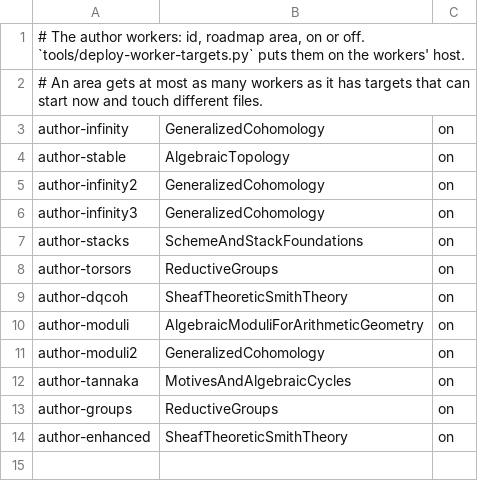
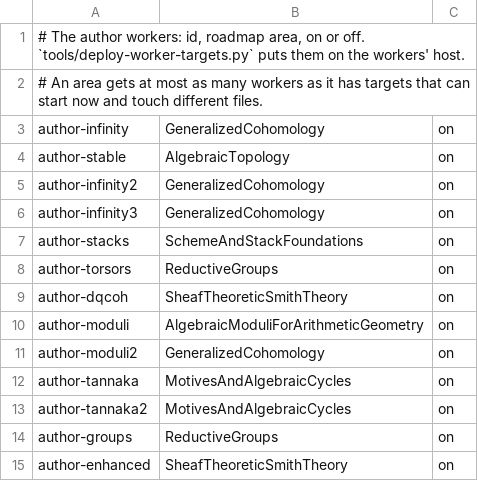
Before and after one commit to WHY-Op109/GLCinLean, a TSV file: docs/worker-targets/workers.tsv, drawn as a sheet; the diff names each change by its address in the sheet, - before the commit and + after, or states it on an @@ line.

```diff
--- a/docs/worker-targets/workers.tsv
+++ b/docs/worker-targets/workers.tsv
+row 13: author-tannaka2 | MotivesAndAlgebraicCycles | on
```
Also changed, not shown: 2 other files.
